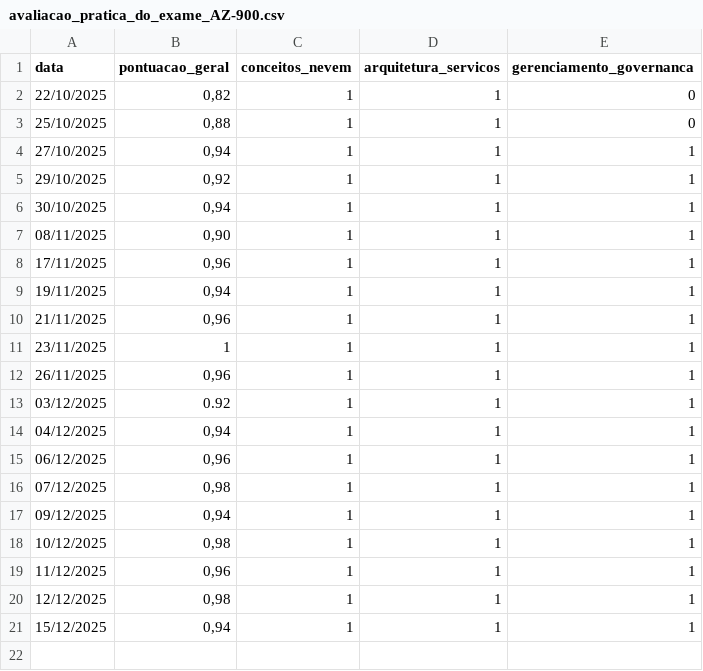
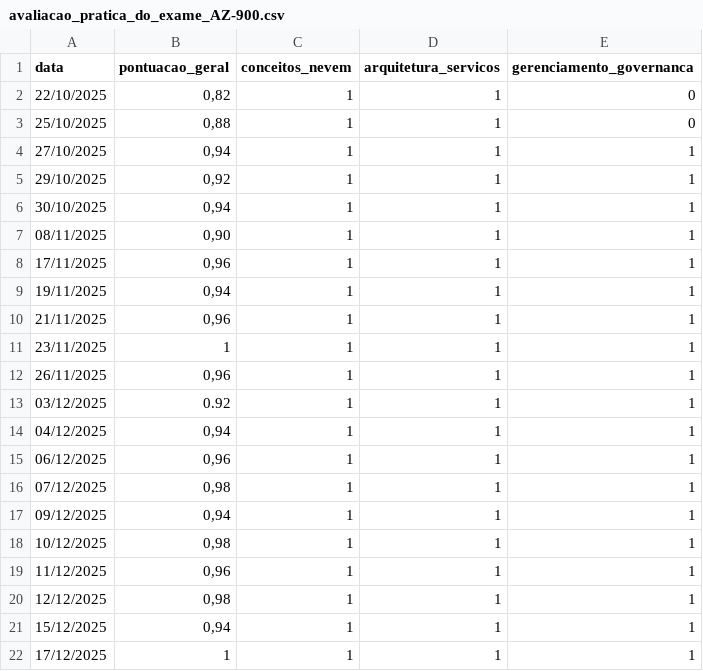
Before and after one commit to gabriel-lumertz/az-900-certification, a CSV file: Conceitos básicos do Microsoft Azure/avaliacao_pratica_do_exame_AZ-900.csv, drawn as a sheet.

Commit message:
docs(az-900): Upadate avaliacao_pratica_do_exame_AZ-900.csv

```diff
--- a/Conceitos básicos do Microsoft Azure/avaliacao_pratica_do_exame_AZ-900.csv
+++ b/Conceitos básicos do Microsoft Azure/avaliacao_pratica_do_exame_AZ-900.csv
@@ -21 +21,2 @@ data,pontuacao_geral,conceitos_nevem,arquitetura_servicos,gerenciamento_governan
 15/12/2025,"0,94",1,1,1
+17/12/2025,1,1,1,1
```
